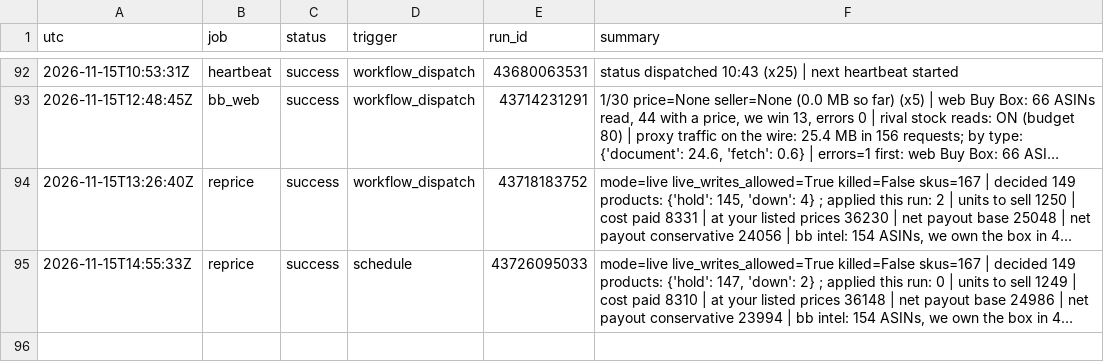
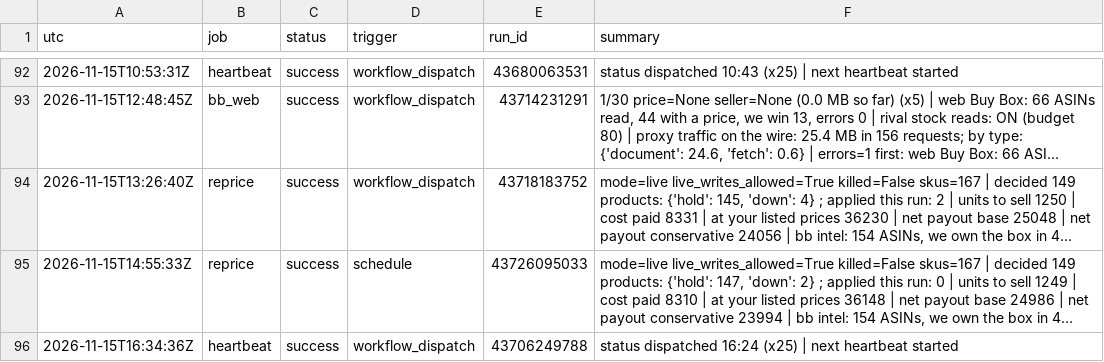
Before and after one commit to Rodantmat/melaleuca-cart, a TSV file: ops_log.tsv, drawn as a sheet; only a part is shown, gaps mark what is left out; long unchanged cells end in …; the diff names each change by its address in the sheet, - before the commit and + after, or states it on an @@ line.

Commit message:
ops heartbeat success 2026-11-15T16:34:36Z

```diff
--- a/ops_log.tsv
+++ b/ops_log.tsv
+row 96: 2026-11-15T16:34:36Z | heartbeat | success | workflow_dispatch | 43706249788 | status dispatched 16:24 (x25) | next heartbeat started
```
Also changed, not shown: 1 other file.
